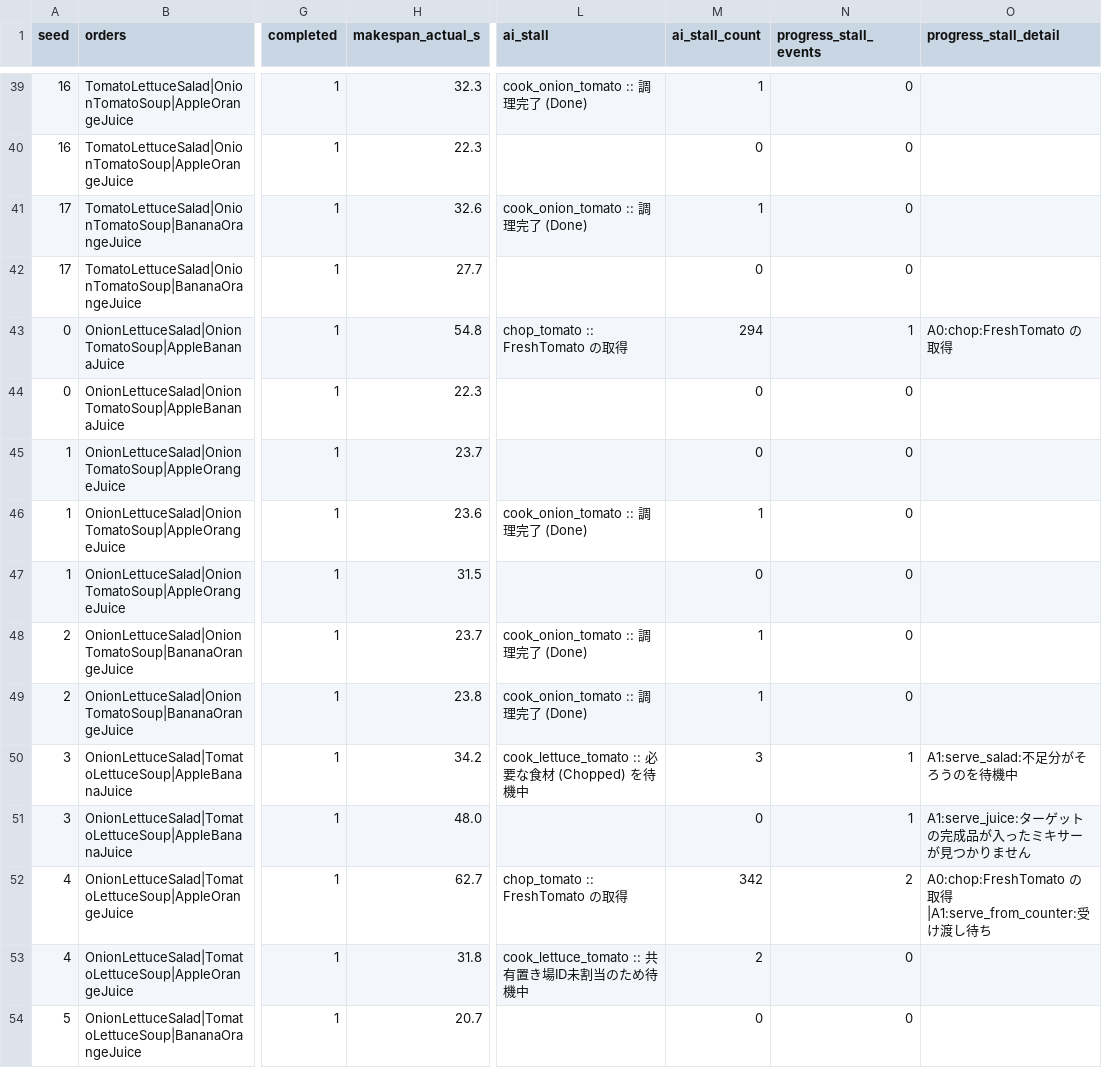
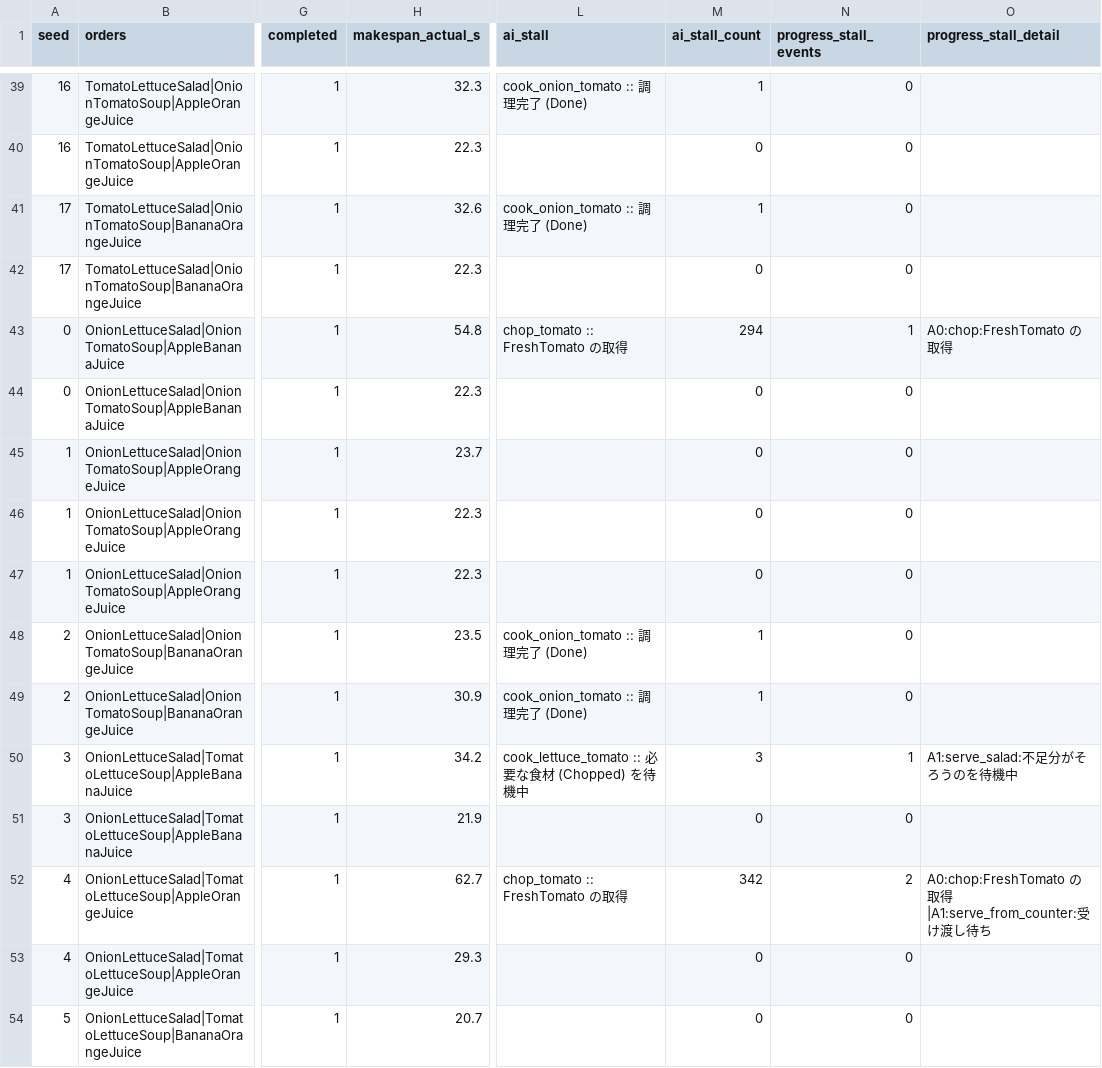
Before and after one commit to Masayuki0623/overcooked_csp, a CSV file: stalls_follow.csv, drawn as a sheet; only a part is shown, gaps mark what is left out; the diff covers the shown part only; the diff names each change by its address in the sheet, - before the commit and + after, or states it on an @@ line.

```diff
--- a/stalls_follow.csv
+++ b/stalls_follow.csv
-H42 (makespan_actual_s): 27.7
+H42 (makespan_actual_s): 22.3
-H46 (makespan_actual_s): 23.6
+H46 (makespan_actual_s): 22.3
-L46 (ai_stall): cook_onion_tomato :: 調理完了 (Done)
+L46 (ai_stall): (empty)
-M46 (ai_stall_count): 1
+M46 (ai_stall_count): 0
-H47 (makespan_actual_s): 31.5
+H47 (makespan_actual_s): 22.3
-H48 (makespan_actual_s): 23.7
+H48 (makespan_actual_s): 23.5
-H49 (makespan_actual_s): 23.8
+H49 (makespan_actual_s): 30.9
-H51 (makespan_actual_s): 48.0
+H51 (makespan_actual_s): 21.9
-N51 (progress_stall_events): 1
+N51 (progress_stall_events): 0
-O51 (progress_stall_detail): A1:serve_juice:ターゲットの完成品が入ったミキサーが見つかりません
+O51 (progress_stall_detail): (empty)
-H53 (makespan_actual_s): 31.8
+H53 (makespan_actual_s): 29.3
-L53 (ai_stall): cook_lettuce_tomato :: 共有置き場ID未割当のため待機中
+L53 (ai_stall): (empty)
-M53 (ai_stall_count): 2
+M53 (ai_stall_count): 0
```
Also changed, not shown: 166 edited cells elsewhere in this file, stalls_greedy.csv, 2 other files.
